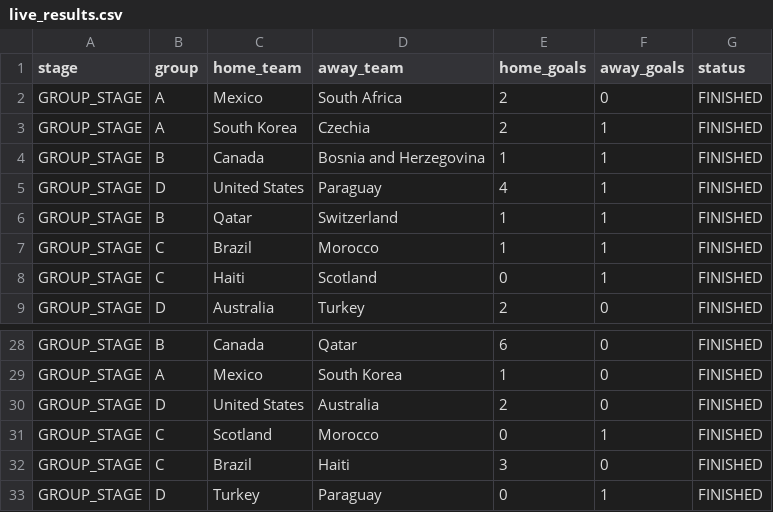
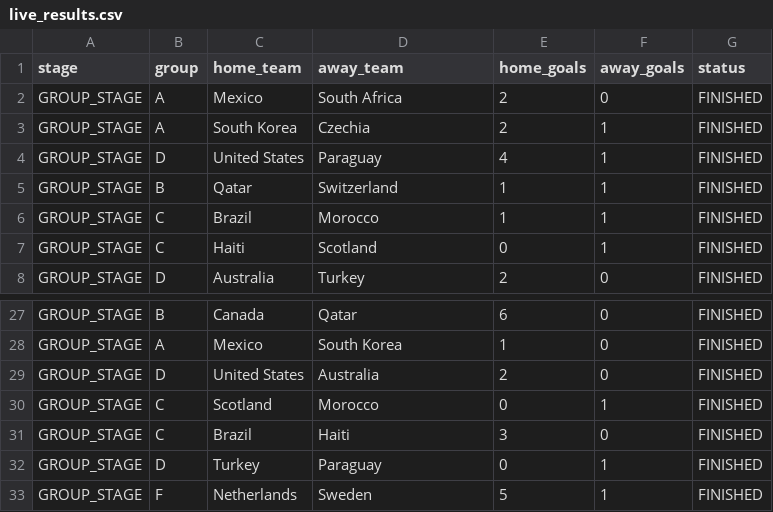
Before and after one commit to ieuyar/WC26, a CSV file: live_results.csv, drawn as a sheet; only a part is shown, gaps mark what is left out; removed rows and columns are numbered as before the commit, all else as after; the diff names each change by its address in the sheet, - before the commit and + after, or states it on an @@ line.

```diff
--- a/live_results.csv
+++ b/live_results.csv
-row 4: GROUP_STAGE | B | Canada | Bosnia and Herzegovina | 1 | 1 | FINISHED
+row 33: GROUP_STAGE | F | Netherlands | Sweden | 5 | 1 | FINISHED
```
Also changed, not shown: simulation_output/engine_match_predictions.csv, simulation_output/engine_scenarios.csv, 10 other files.
